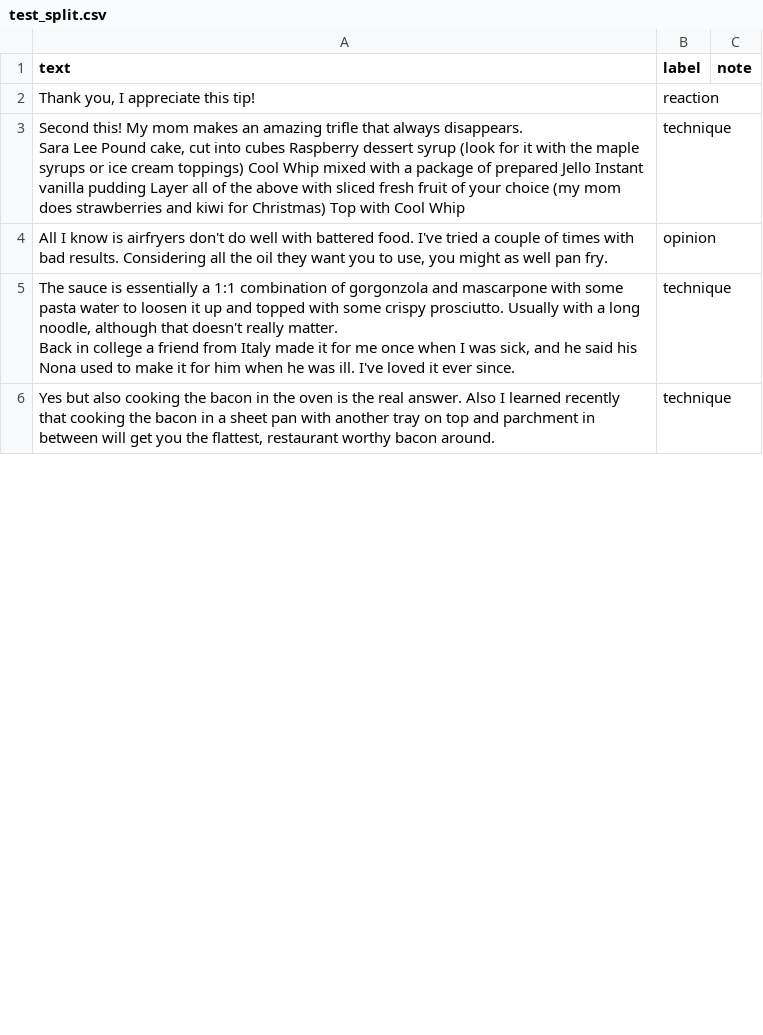
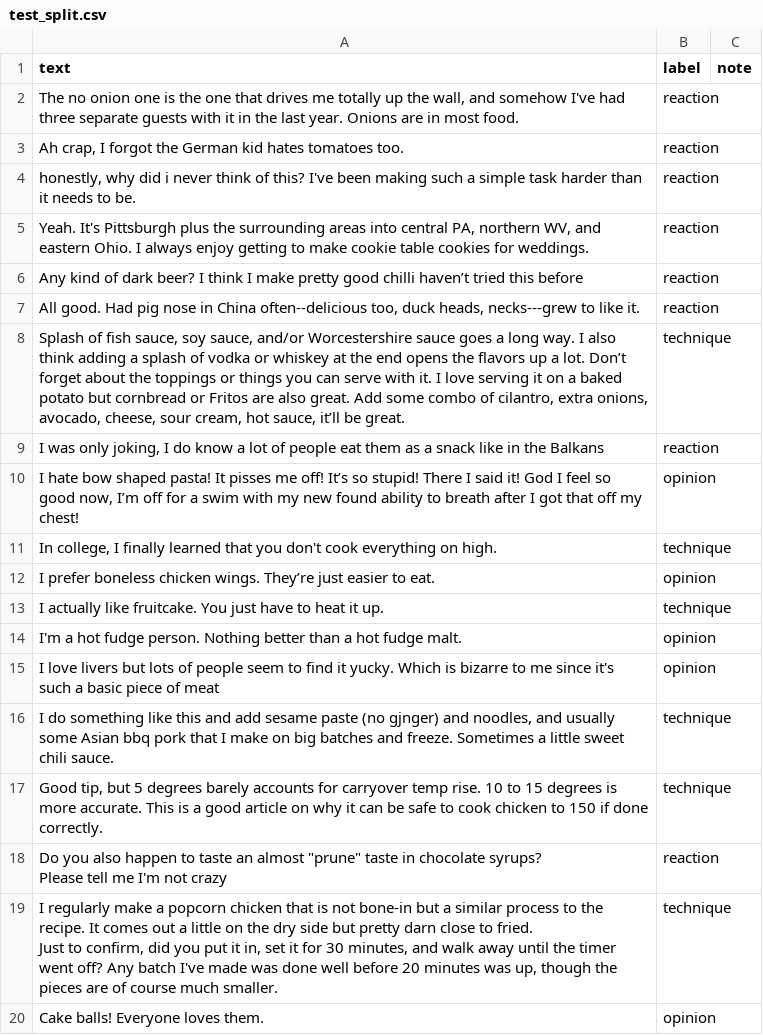
Before and after one commit to monikadaryani/ai201-project3-takemeter-starter-v2026, a CSV file: test_split.csv, drawn as a sheet; only a part is shown; the diff covers the shown part only.

```diff
--- a/test_split.csv
+++ b/test_split.csv
@@ -1,10 +1,24 @@
 text,label,note
-"Thank you, I appreciate this tip!",reaction,
-"Second this! My mom makes an amazing trifle that always disappears.
-
-Sara Lee Pound cake, cut into cubes Raspberry dessert syrup (look for it with the maple syrups or ice cream toppings) Cool Whip mixed with a package of prepared Jello Instant vanilla pudding Layer all of the above with sliced fresh fruit of your choice (my mom does strawberries and kiwi for Christmas) Top with Cool Whip",technique,
-"All I know is airfryers don't do well with battered food. I've tried a couple of times with bad results. Considering all the oil they want you to use, you might as well pan fry.",opinion,
-"The sauce is essentially a 1:1 combination of gorgonzola and mascarpone with some pasta water to loosen it up and topped with some crispy prosciutto. Usually with a long noodle, although that doesn't really matter.
-
-Back in college a friend from Italy made it for me once when I was sick, and he said his Nona used to make it for him when he was ill. I've loved it ever since.",technique,
-"Yes but also cooking the bacon in the oven is the real answer. Also I learned recently that cooking the bacon in a sheet pan with another tray on top and parchment in between will get you the flattest, restaurant worthy bacon around.",technique,
+"The no onion one is the one that drives me totally up the wall, and somehow I've had three separate guests with it in the last year. Onions are in most food.",reaction,
+"Ah crap, I forgot the German kid hates tomatoes too.",reaction,
+"honestly, why did i never think of this? I've been making such a simple task harder than it needs to be.",reaction,
+"Yeah. It's Pittsburgh plus the surrounding areas into central PA, northern WV, and eastern Ohio. I always enjoy getting to make cookie table cookies for weddings.",reaction,
+Any kind of dark beer? I think I make pretty good chilli haven’t tried this before,reaction,
+"All good. Had pig nose in China often--delicious too, duck heads, necks---grew to like it.",reaction,
+"Splash of fish sauce, soy sauce, and/or Worcestershire sauce goes a long way. I also think adding a splash of vodka or whiskey at the end opens the flavors up a lot. Don’t forget about the toppings or things you can serve with it. I love serving it on a baked potato but cornbread or Fritos are also great. Add some combo of cilantro, extra onions, avocado, cheese, sour cream, hot sauce, it’ll be great.",technique,
+"I was only joking, I do know a lot of people eat them as a snack like in the Balkans",reaction,
+"I hate bow shaped pasta! It pisses me off! It’s so stupid! There I said it! God I feel so good now, I’m off for a swim with my new found ability to breath after I got that off my chest!",opinion,
+"In college, I finally learned that you don't cook everything on high.",technique,
+I prefer boneless chicken wings. They’re just easier to eat.,opinion,
+I actually like fruitcake. You just have to heat it up.,technique,
+I'm a hot fudge person. Nothing better than a hot fudge malt.,opinion,
+I love livers but lots of people seem to find it yucky. Which is bizarre to me since it's such a basic piece of meat,opinion,
+"I do something like this and add sesame paste (no gjnger) and noodles, and usually some Asian bbq pork that I make on big batches and freeze. Sometimes a little sweet chili sauce.",technique,
+"Good tip, but 5 degrees barely accounts for carryover temp rise. 10 to 15 degrees is more accurate. This is a good article on why it can be safe to cook chicken to 150 if done correctly.",technique,
+"Do you also happen to taste an almost ""prune"" taste in chocolate syrups?
+
+Please tell me I'm not crazy",reaction,
+"I regularly make a popcorn chicken that is not bone-in but a similar process to the recipe. It comes out a little on the dry side but pretty darn close to fried.
+
+Just to confirm, did you put it in, set it for 30 minutes, and walk away until the timer went off? Any batch I've made was done well before 20 minutes was up, though the pieces are of course much smaller.",technique,
+Cake balls! Everyone loves them.,opinion,
```
Also changed, not shown: 25 added rows, 9 removed rows, 3 moved rows and 12 edited cells elsewhere in this file, 8 other files.
